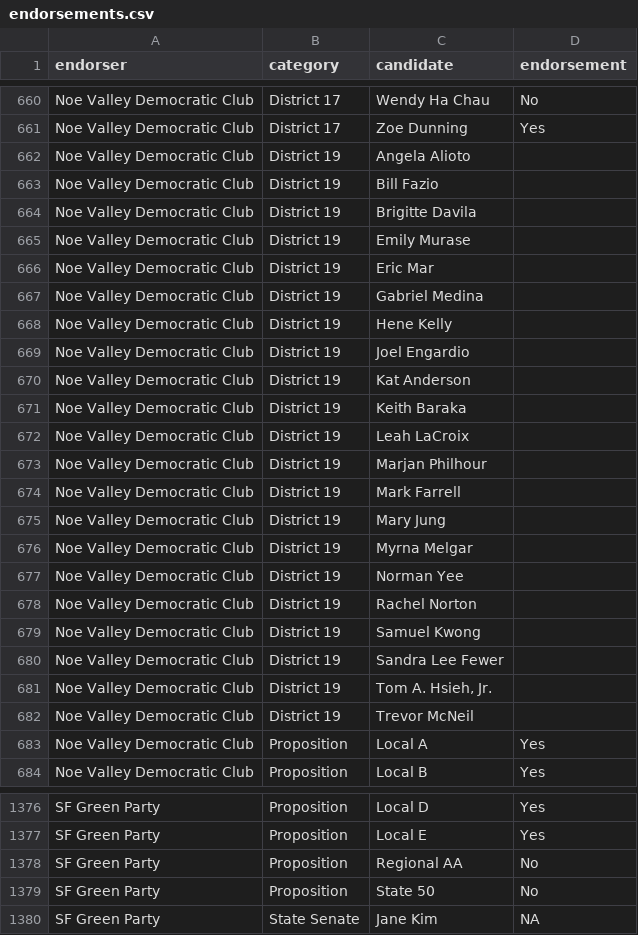
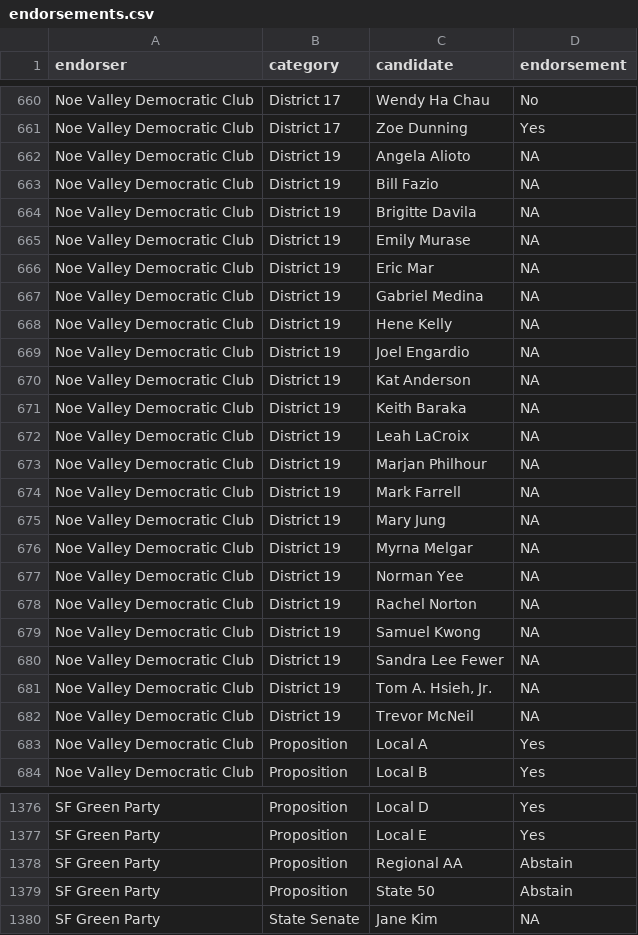
Before and after one commit to johnmyleswhite/sf_politics, a CSV file: data/endorsements.csv, drawn as a sheet; only a part is shown, gaps mark what is left out; the diff covers the shown part only.

Commit message:
Fix some data errors

```diff
--- a/data/endorsements.csv
+++ b/data/endorsements.csv
@@ -661,23 +661,23 @@
 "Noe Valley Democratic Club","District 17","Zoe Dunning","Yes"
-"Noe Valley Democratic Club","District 19","Angela Alioto",""
-"Noe Valley Democratic Club","District 19","Bill Fazio",""
-"Noe Valley Democratic Club","District 19","Brigitte Davila",""
-"Noe Valley Democratic Club","District 19","Emily Murase",""
-"Noe Valley Democratic Club","District 19","Eric Mar",""
-"Noe Valley Democratic Club","District 19","Gabriel Medina",""
-"Noe Valley Democratic Club","District 19","Hene Kelly",""
-"Noe Valley Democratic Club","District 19","Joel Engardio",""
-"Noe Valley Democratic Club","District 19","Kat Anderson",""
-"Noe Valley Democratic Club","District 19","Keith Baraka",""
-"Noe Valley Democratic Club","District 19","Leah LaCroix",""
-"Noe Valley Democratic Club","District 19","Marjan Philhour",""
-"Noe Valley Democratic Club","District 19","Mark Farrell",""
-"Noe Valley Democratic Club","District 19","Mary Jung",""
-"Noe Valley Democratic Club","District 19","Myrna Melgar",""
-"Noe Valley Democratic Club","District 19","Norman Yee",""
-"Noe Valley Democratic Club","District 19","Rachel Norton",""
-"Noe Valley Democratic Club","District 19","Samuel Kwong",""
-"Noe Valley Democratic Club","District 19","Sandra Lee Fewer",""
-"Noe Valley Democratic Club","District 19","Tom A. Hsieh, Jr.",""
-"Noe Valley Democratic Club","District 19","Trevor McNeil",""
+"Noe Valley Democratic Club","District 19","Angela Alioto",NA
+"Noe Valley Democratic Club","District 19","Bill Fazio",NA
+"Noe Valley Democratic Club","District 19","Brigitte Davila",NA
+"Noe Valley Democratic Club","District 19","Emily Murase",NA
+"Noe Valley Democratic Club","District 19","Eric Mar",NA
+"Noe Valley Democratic Club","District 19","Gabriel Medina",NA
+"Noe Valley Democratic Club","District 19","Hene Kelly",NA
+"Noe Valley Democratic Club","District 19","Joel Engardio",NA
+"Noe Valley Democratic Club","District 19","Kat Anderson",NA
+"Noe Valley Democratic Club","District 19","Keith Baraka",NA
+"Noe Valley Democratic Club","District 19","Leah LaCroix",NA
+"Noe Valley Democratic Club","District 19","Marjan Philhour",NA
+"Noe Valley Democratic Club","District 19","Mark Farrell",NA
+"Noe Valley Democratic Club","District 19","Mary Jung",NA
+"Noe Valley Democratic Club","District 19","Myrna Melgar",NA
+"Noe Valley Democratic Club","District 19","Norman Yee",NA
+"Noe Valley Democratic Club","District 19","Rachel Norton",NA
+"Noe Valley Democratic Club","District 19","Samuel Kwong",NA
+"Noe Valley Democratic Club","District 19","Sandra Lee Fewer",NA
+"Noe Valley Democratic Club","District 19","Tom A. Hsieh, Jr.",NA
+"Noe Valley Democratic Club","District 19","Trevor McNeil",NA
 "Noe Valley Democratic Club","Proposition","Local A","Yes"
@@ -1377,4 +1377,4 @@
 "SF Green Party","Proposition","Local E","Yes"
-"SF Green Party","Proposition","Regional AA","No"
-"SF Green Party","Proposition","State 50","No"
+"SF Green Party","Proposition","Regional AA","Abstain"
+"SF Green Party","Proposition","State 50","Abstain"
 "SF Green Party","State Senate","Jane Kim",NA
```
Also changed, not shown: 54 edited cells elsewhere in this file.
